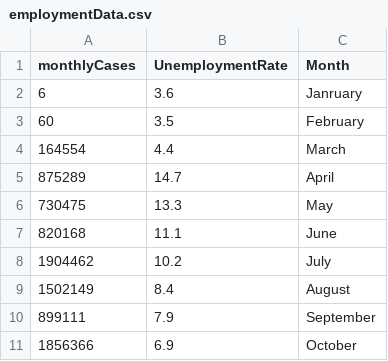
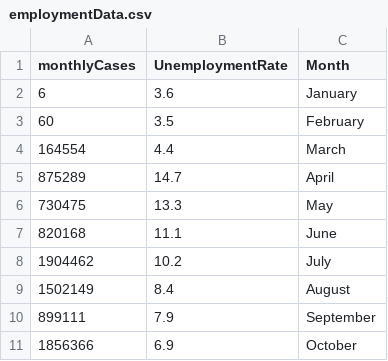
Before and after one commit to jawadkhan14/dataVisData, a CSV file: employmentData.csv, drawn as a sheet.

Commit message:
Update employmentData.csv

```diff
--- a/employmentData.csv
+++ b/employmentData.csv
@@ -1,3 +1,3 @@
 monthlyCases,UnemploymentRate,Month
-6,3.6,Janruary
+6,3.6,January
 60,3.5,February
```
